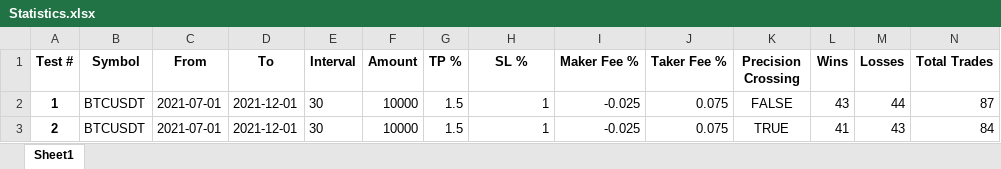
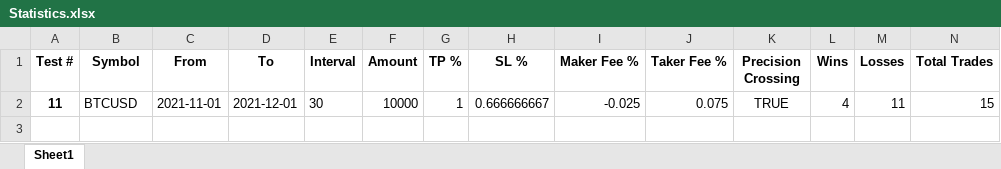
Before and after one commit to SebCoding/BackTester, an Excel workbook: BackTestingResults/Statistics.xlsx, sheet Sheet1, drawn as a sheet; only a part is shown; values as stored, in another font and other column widths than the file's, no borders; removed rows and columns are numbered as before the commit, all else as after; rows hold the shown columns only; the diff names each change by its address in the sheet, - before the commit and + after, or states it on an @@ line.

```diff
--- a/BackTestingResults/Statistics.xlsx (sheet Sheet1)
+++ b/BackTestingResults/Statistics.xlsx (sheet Sheet1)
-row 2: 1 | BTCUSDT | 2021-07-01 | 2021-12-01 | 30 | 10000 | 1.5 | 1 | -0.025 | 0.075 | FALSE | 43 | 44 | 87
-row 3: 2 | BTCUSDT | 2021-07-01 | 2021-12-01 | 30 | 10000 | 1.5 | 1 | -0.025 | 0.075 | TRUE | 41 | 43 | 84
+row 2: 11 | BTCUSD | 2021-11-01 | 2021-12-01 | 30 | 10000 | 1 | 0.666666667 | -0.025 | 0.075 | TRUE | 4 | 11 | 15
```
Also changed, not shown: TestCases.xlsx, 9 other files.
